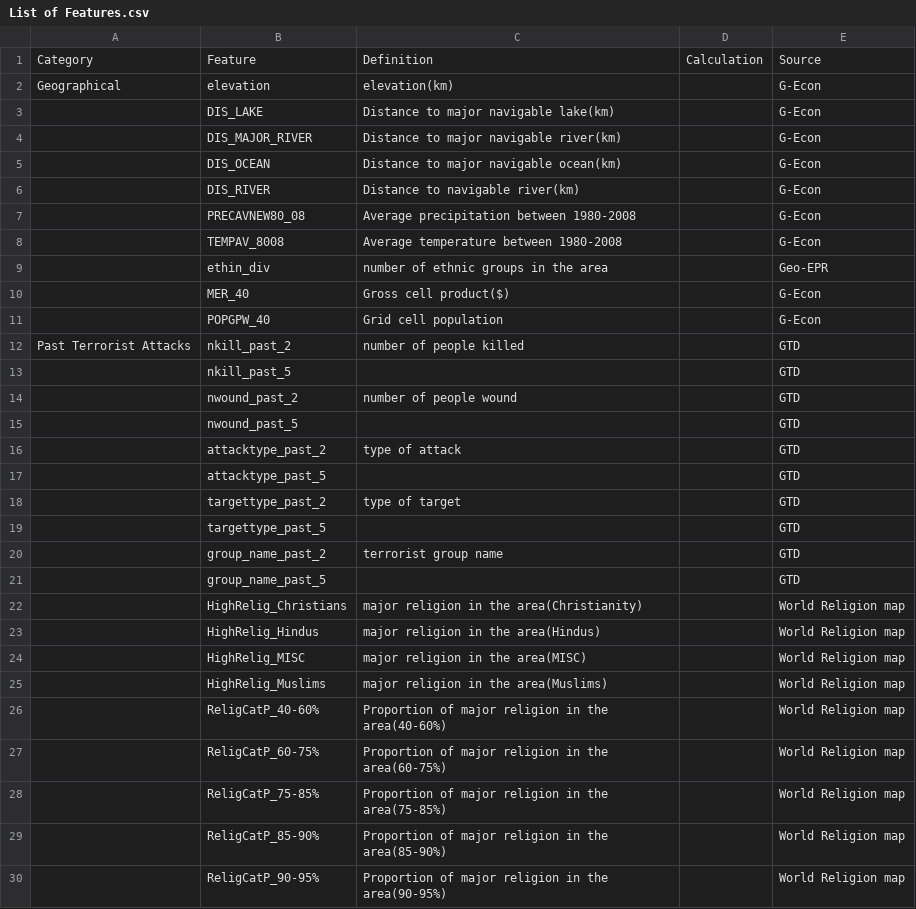
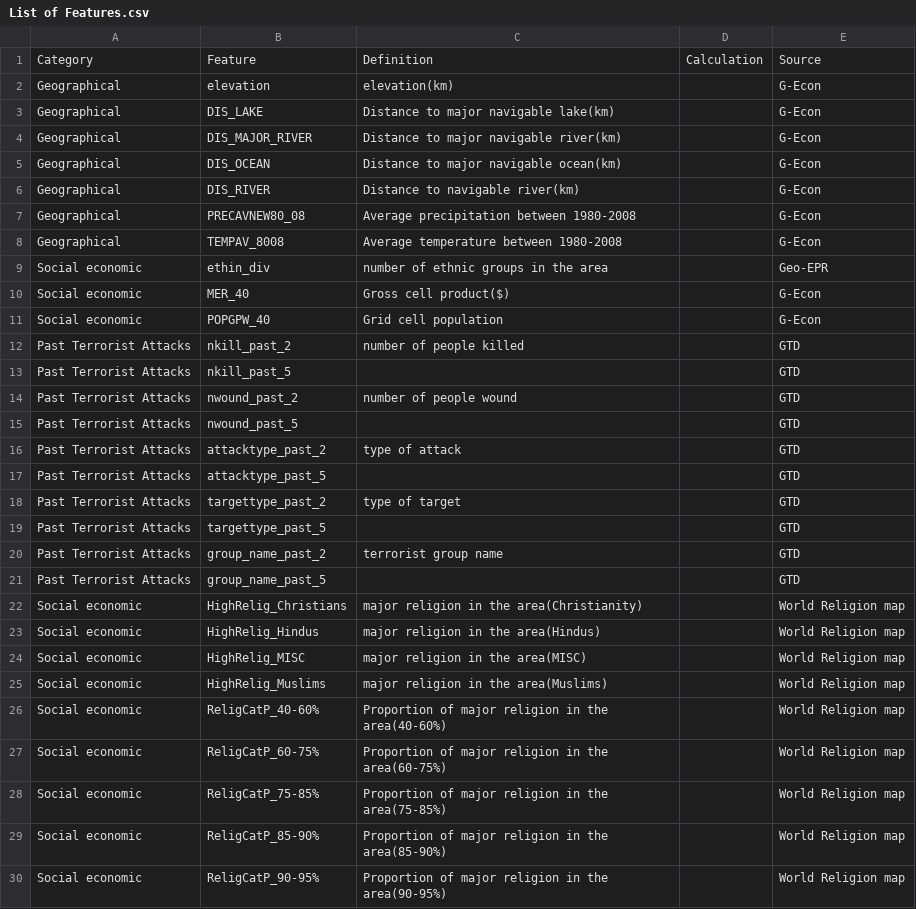
Before and after one commit to ZIYU-DEEP/Predicting-Terrorist-Attack-Using-Machine-Learning, a CSV file: processed_data/supervised_learning/List of Features.csv, drawn as a sheet; only a part is shown; the diff covers the shown part only.

Commit message:
change feature list

```diff
--- a/processed_data/supervised_learning/List of Features.csv
+++ b/processed_data/supervised_learning/List of Features.csv
@@ -2,29 +2,29 @@ Category,Feature,Definition,Calculation,Source
 Geographical,elevation,elevation(km),,G-Econ
-,DIS_LAKE,Distance to major navigable lake(km),,G-Econ
-,DIS_MAJOR_RIVER,Distance to major navigable river(km),,G-Econ
-,DIS_OCEAN,Distance to major navigable ocean(km),,G-Econ
-,DIS_RIVER,Distance to navigable river(km),,G-Econ
-,PRECAVNEW80_08,Average precipitation between 1980-2008,,G-Econ
-,TEMPAV_8008,Average temperature between 1980-2008,,G-Econ
-,ethin_div,number of ethnic groups in the area,,Geo-EPR
-,MER_40,Gross cell product($),,G-Econ
-,POPGPW_40,Grid cell population,,G-Econ
+Geographical,DIS_LAKE,Distance to major navigable lake(km),,G-Econ
+Geographical,DIS_MAJOR_RIVER,Distance to major navigable river(km),,G-Econ
+Geographical,DIS_OCEAN,Distance to major navigable ocean(km),,G-Econ
+Geographical,DIS_RIVER,Distance to navigable river(km),,G-Econ
+Geographical,PRECAVNEW80_08,Average precipitation between 1980-2008,,G-Econ
+Geographical,TEMPAV_8008,Average temperature between 1980-2008,,G-Econ
+Social economic,ethin_div,number of ethnic groups in the area,,Geo-EPR
+Social economic,MER_40,Gross cell product($),,G-Econ
+Social economic,POPGPW_40,Grid cell population,,G-Econ
 Past Terrorist Attacks,nkill_past_2,number of people killed,,GTD
-,nkill_past_5,,,GTD
-,nwound_past_2,number of people wound,,GTD
-,nwound_past_5,,,GTD
-,attacktype_past_2,type of attack,,GTD
-,attacktype_past_5,,,GTD
-,targettype_past_2,type of target,,GTD
-,targettype_past_5,,,GTD
-,group_name_past_2,terrorist group name,,GTD
-,group_name_past_5,,,GTD
-,HighRelig_Christians,major religion in the area(Christianity),,World Religion map
-,HighRelig_Hindus,major religion in the area(Hindus),,World Religion map
-,HighRelig_MISC,major religion in the area(MISC),,World Religion map
-,HighRelig_Muslims,major religion in the area(Muslims),,World Religion map
-,ReligCatP_40-60%,Proportion of major religion in the area(40-60%) ,,World Religion map
-,ReligCatP_60-75%,Proportion of major religion in the area(60-75%) ,,World Religion map
-,ReligCatP_75-85%,Proportion of major religion in the area(75-85%) ,,World Religion map
-,ReligCatP_85-90%,Proportion of major religion in the area(85-90%) ,,World Religion map
-,ReligCatP_90-95%,Proportion of major religion in the area(90-95%) ,,World Religion map
+Past Terrorist Attacks,nkill_past_5,,,GTD
+Past Terrorist Attacks,nwound_past_2,number of people wound,,GTD
+Past Terrorist Attacks,nwound_past_5,,,GTD
+Past Terrorist Attacks,attacktype_past_2,type of attack,,GTD
+Past Terrorist Attacks,attacktype_past_5,,,GTD
+Past Terrorist Attacks,targettype_past_2,type of target,,GTD
+Past Terrorist Attacks,targettype_past_5,,,GTD
+Past Terrorist Attacks,group_name_past_2,terrorist group name,,GTD
+Past Terrorist Attacks,group_name_past_5,,,GTD
+Social economic,HighRelig_Christians,major religion in the area(Christianity),,World Religion map
+Social economic,HighRelig_Hindus,major religion in the area(Hindus),,World Religion map
+Social economic,HighRelig_MISC,major religion in the area(MISC),,World Religion map
+Social economic,HighRelig_Muslims,major religion in the area(Muslims),,World Religion map
+Social economic,ReligCatP_40-60%,Proportion of major religion in the area(40-60%) ,,World Religion map
+Social economic,ReligCatP_60-75%,Proportion of major religion in the area(60-75%) ,,World Religion map
+Social economic,ReligCatP_75-85%,Proportion of major religion in the area(75-85%) ,,World Religion map
+Social economic,ReligCatP_85-90%,Proportion of major religion in the area(85-90%) ,,World Religion map
+Social economic,ReligCatP_90-95%,Proportion of major religion in the area(90-95%) ,,World Religion map
```
Also changed, not shown: 10 edited cells elsewhere in this file.
